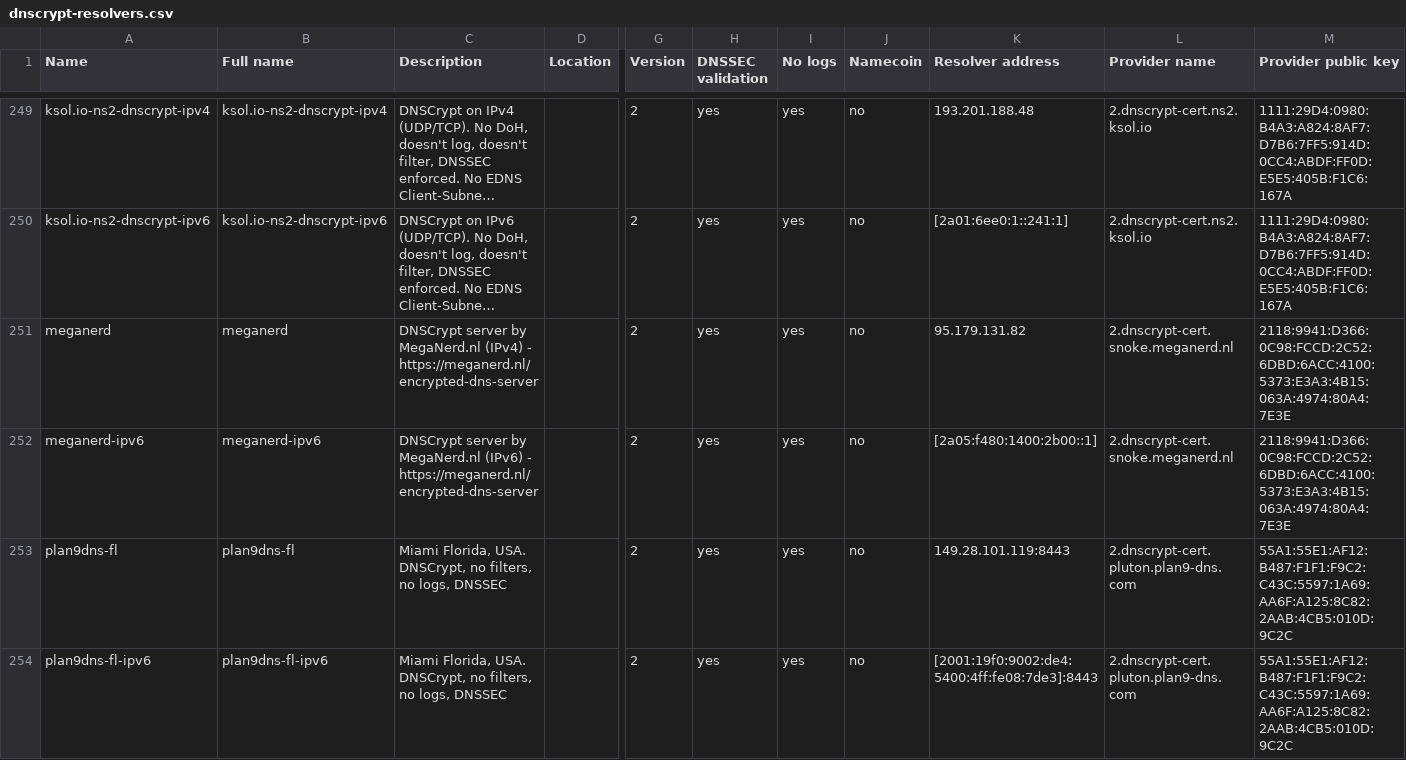
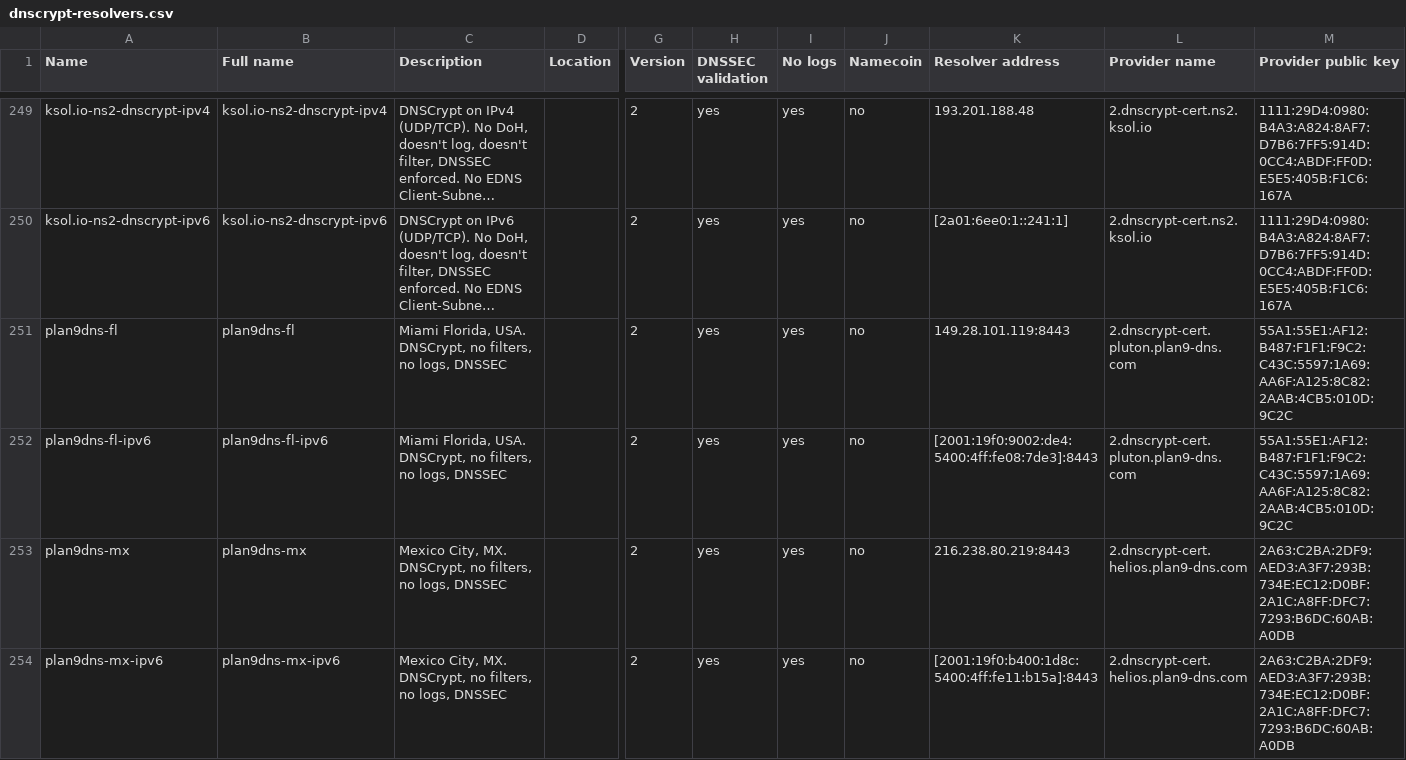
Before and after one commit to DNSCrypt/dnscrypt-resolvers, a CSV file: v1/dnscrypt-resolvers.csv, drawn as a sheet; only a part is shown, gaps mark what is left out; the shorter side is filled out with more unchanged rows; long unchanged cells end in …; rows hold the shown columns only; the diff names each change by its address in the sheet, - before the commit and + after, or states it on an @@ line.

```diff
--- a/v1/dnscrypt-resolvers.csv
+++ b/v1/dnscrypt-resolvers.csv
-row 251: meganerd | meganerd | DNSCrypt server by MegaNerd.nl (IPv4) - https://meganerd.nl/encrypted-dns-server |  | 2 | yes | yes | no | 95.179.131.82 | 2.dnscrypt-cert.snoke.meganerd.nl | 2118:9941:D366:0C98:FCCD:2C52:6DBD:6ACC:4100:5373:E3A3:4B15:063A:4974:80A4:7E3E
-row 252: meganerd-ipv6 | meganerd-ipv6 | DNSCrypt server by MegaNerd.nl (IPv6) - https://meganerd.nl/encrypted-dns-server |  | 2 | yes | yes | no | [2a05:f480:1400:2b00::1] | 2.dnscrypt-cert.snoke.meganerd.nl | 2118:9941:D366:0C98:FCCD:2C52:6DBD:6ACC:4100:5373:E3A3:4B15:063A:4974:80A4:7E3E
```
Also changed, not shown: 8 other files.
